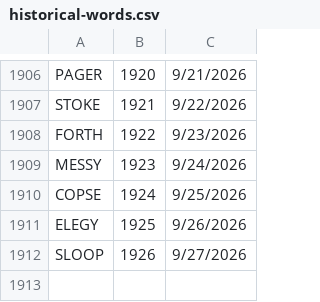
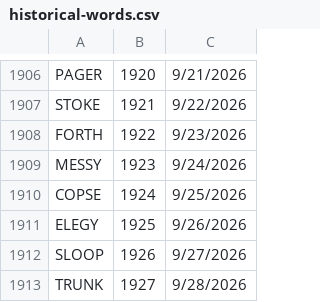
Before and after one commit to 8080Games/WordleMatch, a CSV file: wwwroot/historical-words.csv, drawn as a sheet; only a part is shown, gaps mark what is left out; the diff names each change by its address in the sheet, - before the commit and + after, or states it on an @@ line.

```diff
--- a/wwwroot/historical-words.csv
+++ b/wwwroot/historical-words.csv
+row 1913: TRUNK | 1927 | 9/28/2026
```
Also changed, not shown: wwwroot/historical_hints.csv, wwwroot/used-words.csv, 1 other file.
